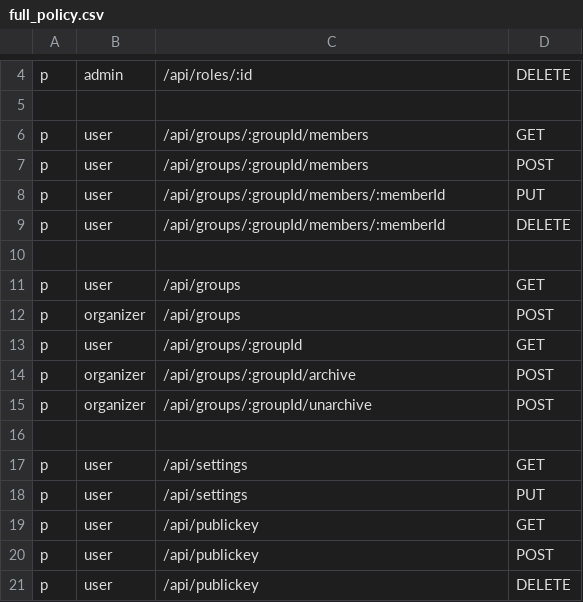
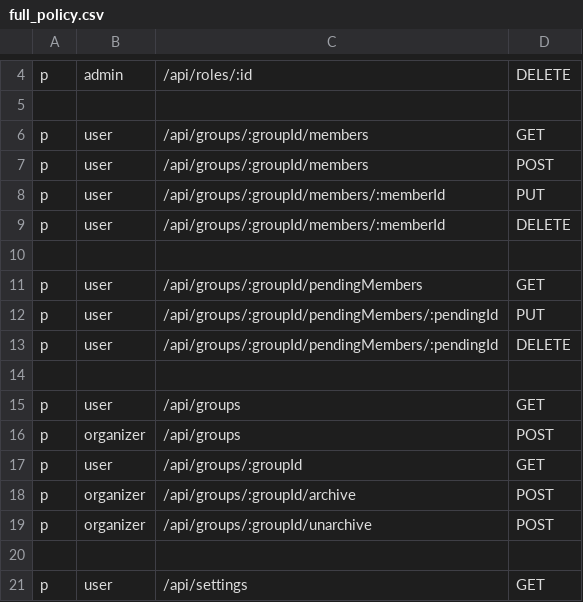
Before and after one commit to NYCU-SDC/clustron-backend, a CSV file: internal/casbin/full_policy.csv, drawn as a sheet; only a part is shown, gaps mark what is left out; the shorter side is filled out with more unchanged rows; the diff names each change by its address in the sheet, - before the commit and + after, or states it on an @@ line.

Commit message:
feat: add pending members endpoints to group policy

```diff
--- a/internal/casbin/full_policy.csv
+++ b/internal/casbin/full_policy.csv
+row 11: p | user | /api/groups/:groupId/pendingMembers | GET
+row 12: p | user | /api/groups/:groupId/pendingMembers/:pendingId | PUT
+row 13: p | user | /api/groups/:groupId/pendingMembers/:pendingId | DELETE
+row 14: (empty)
```
